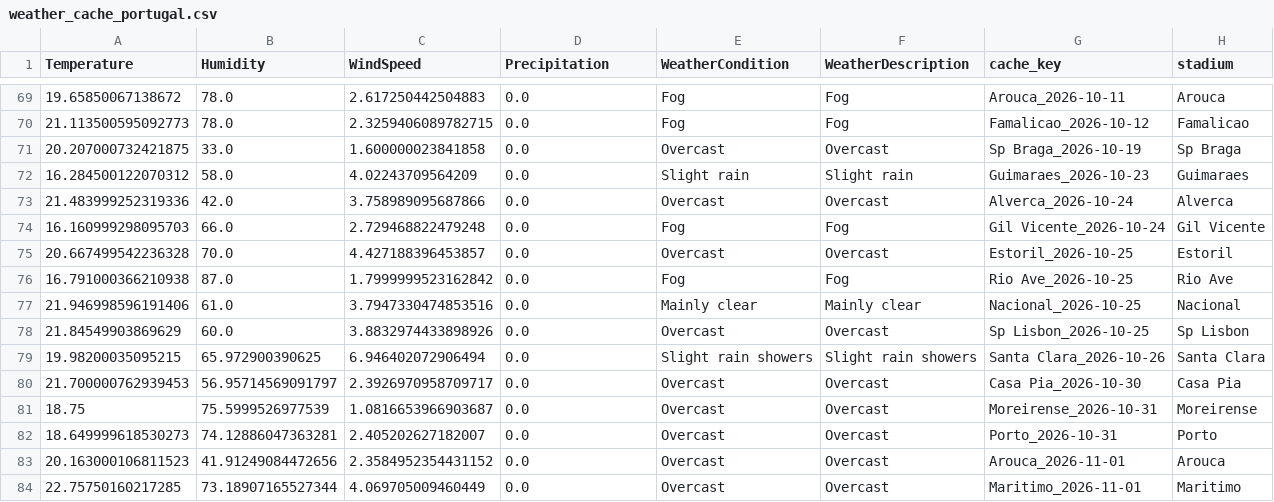
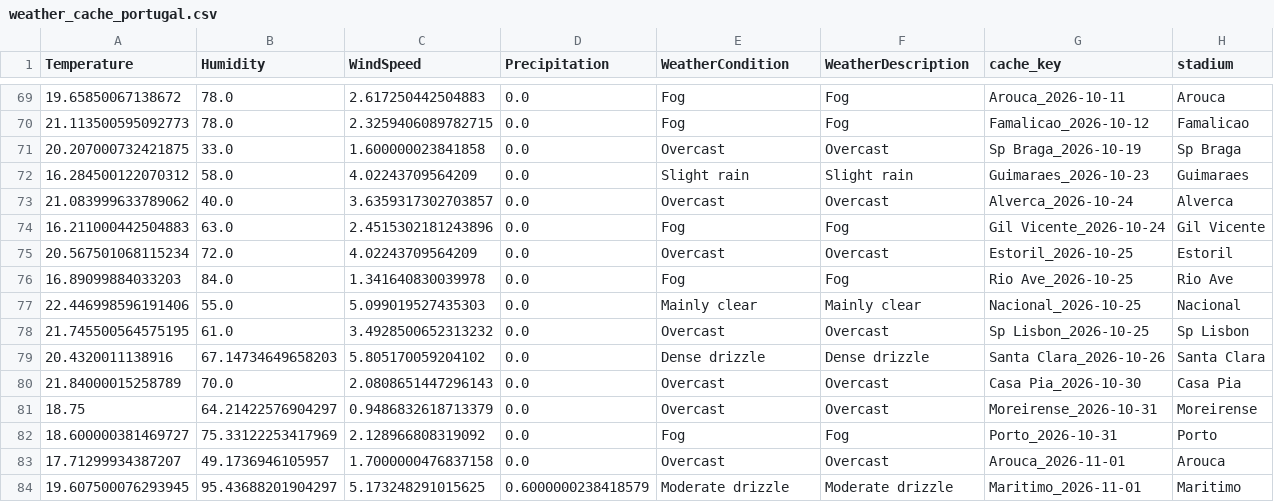
Before and after one commit to gmalbert/portugal-soccer, a CSV file: data_files/weather_cache_portugal.csv, drawn as a sheet; only a part is shown, gaps mark what is left out; the diff covers the shown part only.

```diff
--- a/data_files/weather_cache_portugal.csv
+++ b/data_files/weather_cache_portugal.csv
@@ -72,13 +72,13 @@ Temperature,Humidity,WindSpeed,Precipitation,WeatherCondition,WeatherDescription
 16.284500122070312,58.0,4.02243709564209,0.0,Slight rain,Slight rain,Guimaraes_2026-10-23,Guimaraes
-21.483999252319336,42.0,3.758989095687866,0.0,Overcast,Overcast,Alverca_2026-10-24,Alverca
-16.160999298095703,66.0,2.729468822479248,0.0,Fog,Fog,Gil Vicente_2026-10-24,Gil Vicente
-20.667499542236328,70.0,4.427188396453857,0.0,Overcast,Overcast,Estoril_2026-10-25,Estoril
-16.791000366210938,87.0,1.7999999523162842,0.0,Fog,Fog,Rio Ave_2026-10-25,Rio Ave
-21.946998596191406,61.0,3.7947330474853516,0.0,Mainly clear,Mainly clear,Nacional_2026-10-25,Nacional
-21.84549903869629,60.0,3.8832974433898926,0.0,Overcast,Overcast,Sp Lisbon_2026-10-25,Sp Lisbon
-19.98200035095215,65.972900390625,6.946402072906494,0.0,Slight rain showers,Slight rain showers,Santa Clara_2026-10-26,Santa Clara
-21.700000762939453,56.95714569091797,2.3926970958709717,0.0,Overcast,Overcast,Casa Pia_2026-10-30,Casa Pia
-18.75,75.5999526977539,1.0816653966903687,0.0,Overcast,Overcast,Moreirense_2026-10-31,Moreirense
-18.649999618530273,74.12886047363281,2.405202627182007,0.0,Overcast,Overcast,Porto_2026-10-31,Porto
-20.163000106811523,41.91249084472656,2.3584952354431152,0.0,Overcast,Overcast,Arouca_2026-11-01,Arouca
-22.75750160217285,73.18907165527344,4.069705009460449,0.0,Overcast,Overcast,Maritimo_2026-11-01,Maritimo
+21.083999633789062,40.0,3.6359317302703857,0.0,Overcast,Overcast,Alverca_2026-10-24,Alverca
+16.211000442504883,63.0,2.4515302181243896,0.0,Fog,Fog,Gil Vicente_2026-10-24,Gil Vicente
+20.567501068115234,72.0,4.02243709564209,0.0,Overcast,Overcast,Estoril_2026-10-25,Estoril
+16.89099884033203,84.0,1.341640830039978,0.0,Fog,Fog,Rio Ave_2026-10-25,Rio Ave
+22.446998596191406,55.0,5.099019527435303,0.0,Mainly clear,Mainly clear,Nacional_2026-10-25,Nacional
+21.745500564575195,61.0,3.4928500652313232,0.0,Overcast,Overcast,Sp Lisbon_2026-10-25,Sp Lisbon
+20.4320011138916,67.14734649658203,5.805170059204102,0.0,Dense drizzle,Dense drizzle,Santa Clara_2026-10-26,Santa Clara
+21.84000015258789,70.0,2.0808651447296143,0.0,Overcast,Overcast,Casa Pia_2026-10-30,Casa Pia
+18.75,64.21422576904297,0.9486832618713379,0.0,Overcast,Overcast,Moreirense_2026-10-31,Moreirense
+18.600000381469727,75.33122253417969,2.128966808319092,0.0,Fog,Fog,Porto_2026-10-31,Porto
+17.71299934387207,49.1736946105957,1.7000000476837158,0.0,Overcast,Overcast,Arouca_2026-11-01,Arouca
+19.607500076293945,95.43688201904297,5.173248291015625,0.6000000238418579,Moderate drizzle,Moderate drizzle,Maritimo_2026-11-01,Maritimo
```
Also changed, not shown: 8 added rows, 4 removed rows and 16 edited cells elsewhere in this file, data_files/odds.csv, data_files/poisson_metrics_history.csv, 16 other files.
